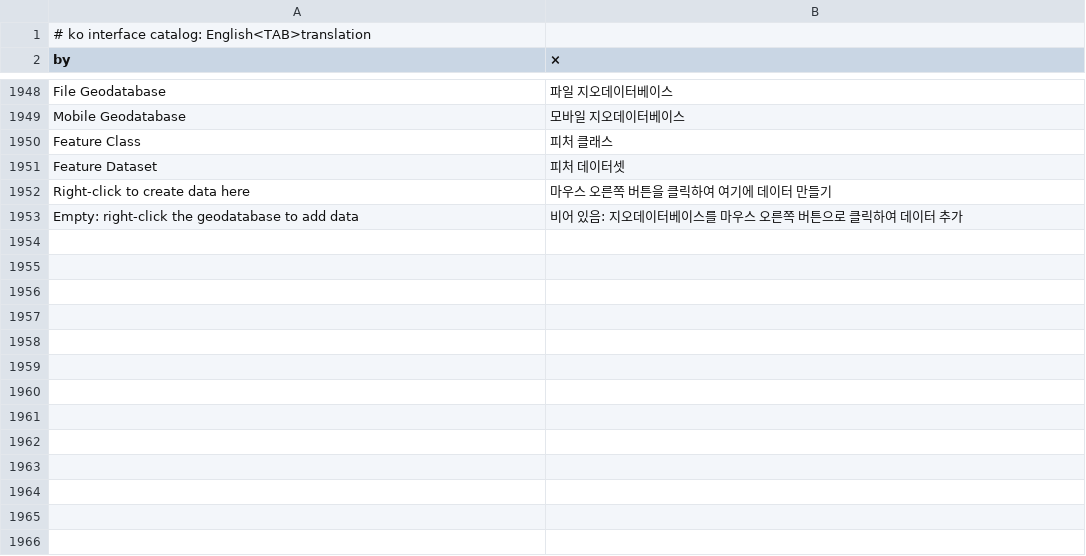
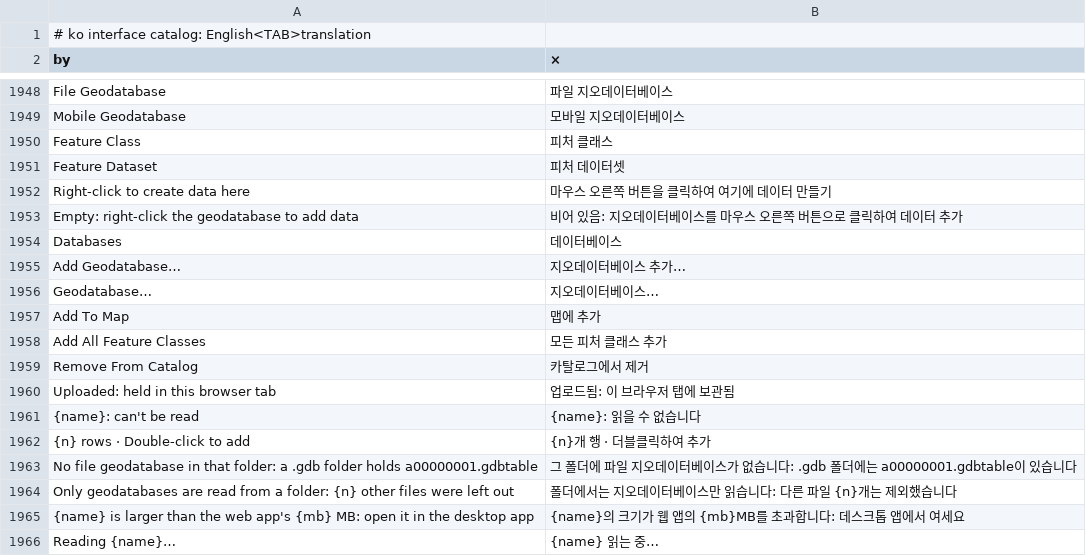
Before and after one commit to JanSolo99/geoforge, a TSV file: app/crates/ui-egui/src/i18n/ko.tsv, drawn as a sheet; only a part is shown, gaps mark what is left out.

```diff
--- a/app/crates/ui-egui/src/i18n/ko.tsv
+++ b/app/crates/ui-egui/src/i18n/ko.tsv
@@ -1953 +1953,14 @@ Right-click to create data here	마우스 오른쪽 버튼을 클릭하여 여
 Empty: right-click the geodatabase to add data	비어 있음: 지오데이터베이스를 마우스 오른쪽 버튼으로 클릭하여 데이터 추가
+Databases	데이터베이스
+Add Geodatabase…	지오데이터베이스 추가…
+Geodatabase…	지오데이터베이스…
+Add To Map	맵에 추가
+Add All Feature Classes	모든 피처 클래스 추가
+Remove From Catalog	카탈로그에서 제거
+Uploaded: held in this browser tab	업로드됨: 이 브라우저 탭에 보관됨
+{name}: can't be read	{name}: 읽을 수 없습니다
+{n} rows · Double-click to add	{n}개 행 · 더블클릭하여 추가
+No file geodatabase in that folder: a .gdb folder holds a00000001.gdbtable	그 폴더에 파일 지오데이터베이스가 없습니다: .gdb 폴더에는 a00000001.gdbtable이 있습니다
+Only geodatabases are read from a folder: {n} other files were left out	폴더에서는 지오데이터베이스만 읽습니다: 다른 파일 {n}개는 제외했습니다
+{name} is larger than the web app's {mb} MB: open it in the desktop app	{name}의 크기가 웹 앱의 {mb}MB를 초과합니다: 데스크톱 앱에서 여세요
+Reading {name}…	{name} 읽는 중…
```
Also changed, not shown: app/crates/ui-egui/src/i18n/az.tsv, app/crates/ui-egui/src/i18n/fr.tsv, 37 other files.
